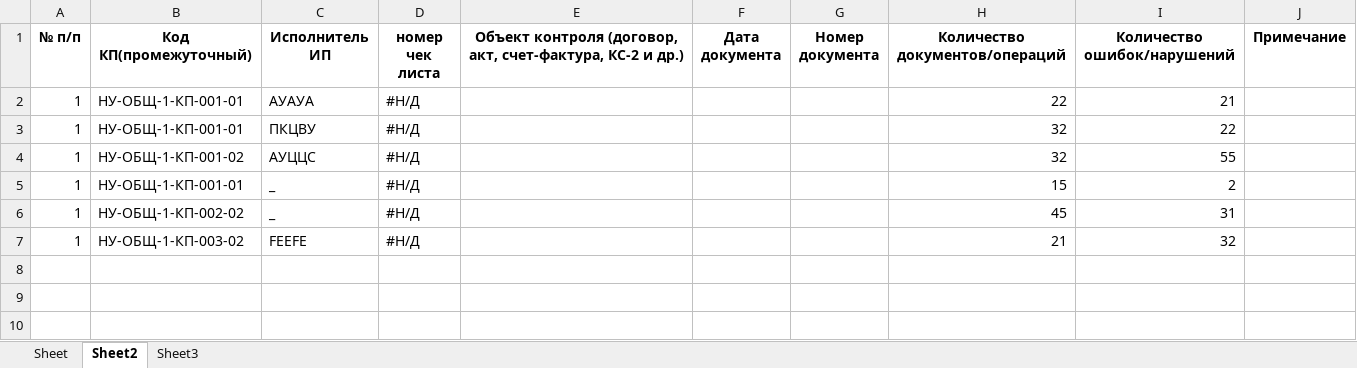
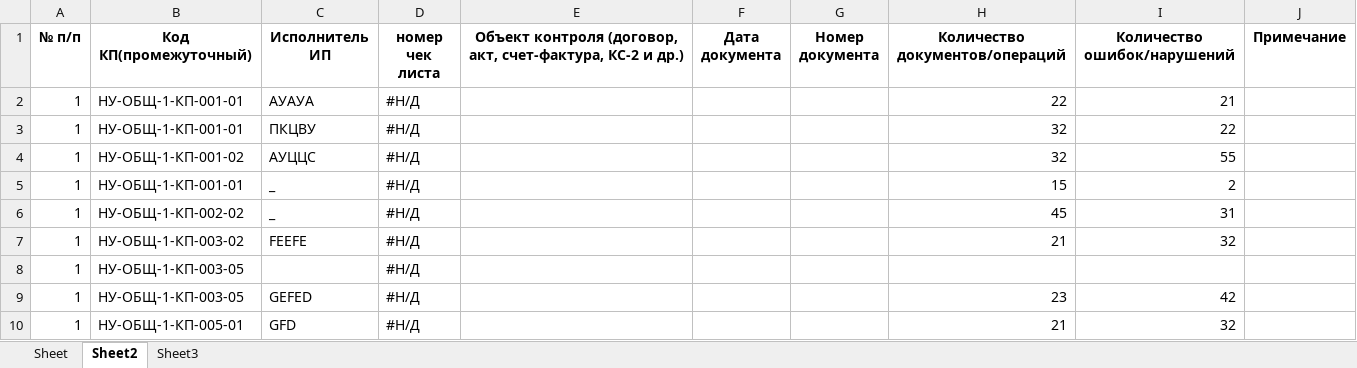
Before and after one commit to ivanzuevvv/pythonProjectExcel22New1AnotherOneDocker, an Excel workbook: excelanalog/example.xlsx, sheet Sheet2, drawn as a sheet; values as stored, in another font and other column widths than the file's, no borders; the diff names each change by its address in the sheet, - before the commit and + after, or states it on an @@ line.

```diff
--- a/excelanalog/example.xlsx (sheet Sheet2)
+++ b/excelanalog/example.xlsx (sheet Sheet2)
+row 8: 1 | НУ-ОБЩ-1-КП-003-05 |  | #Н/Д
+row 9: 1 | НУ-ОБЩ-1-КП-003-05 | GEFED | #Н/Д |  |  |  | 23 | 42
+row 10: 1 | НУ-ОБЩ-1-КП-005-01 | GFD | #Н/Д |  |  |  | 21 | 32
```
Also changed, not shown: sheet Sheet, sheet Sheet3, 2 other files.
